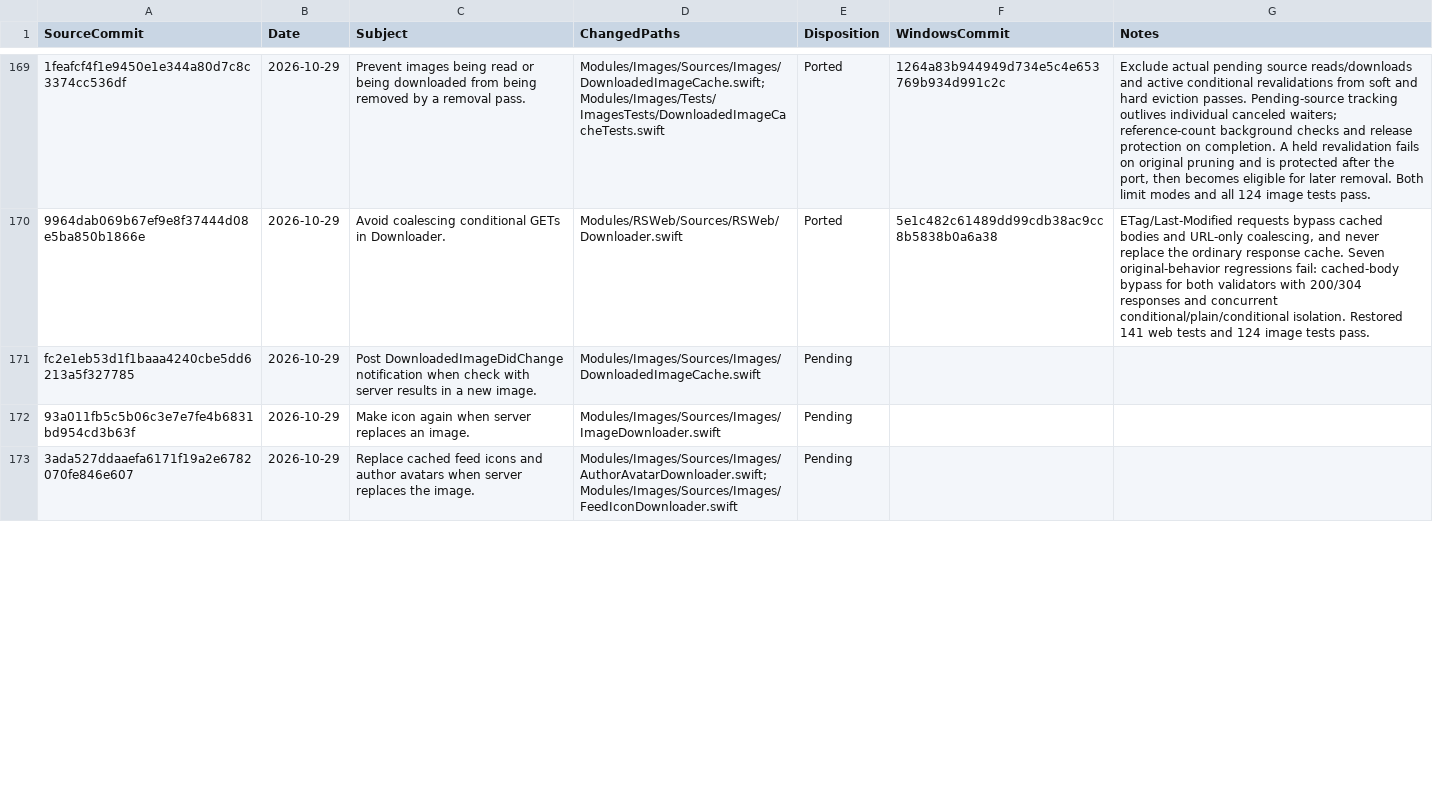
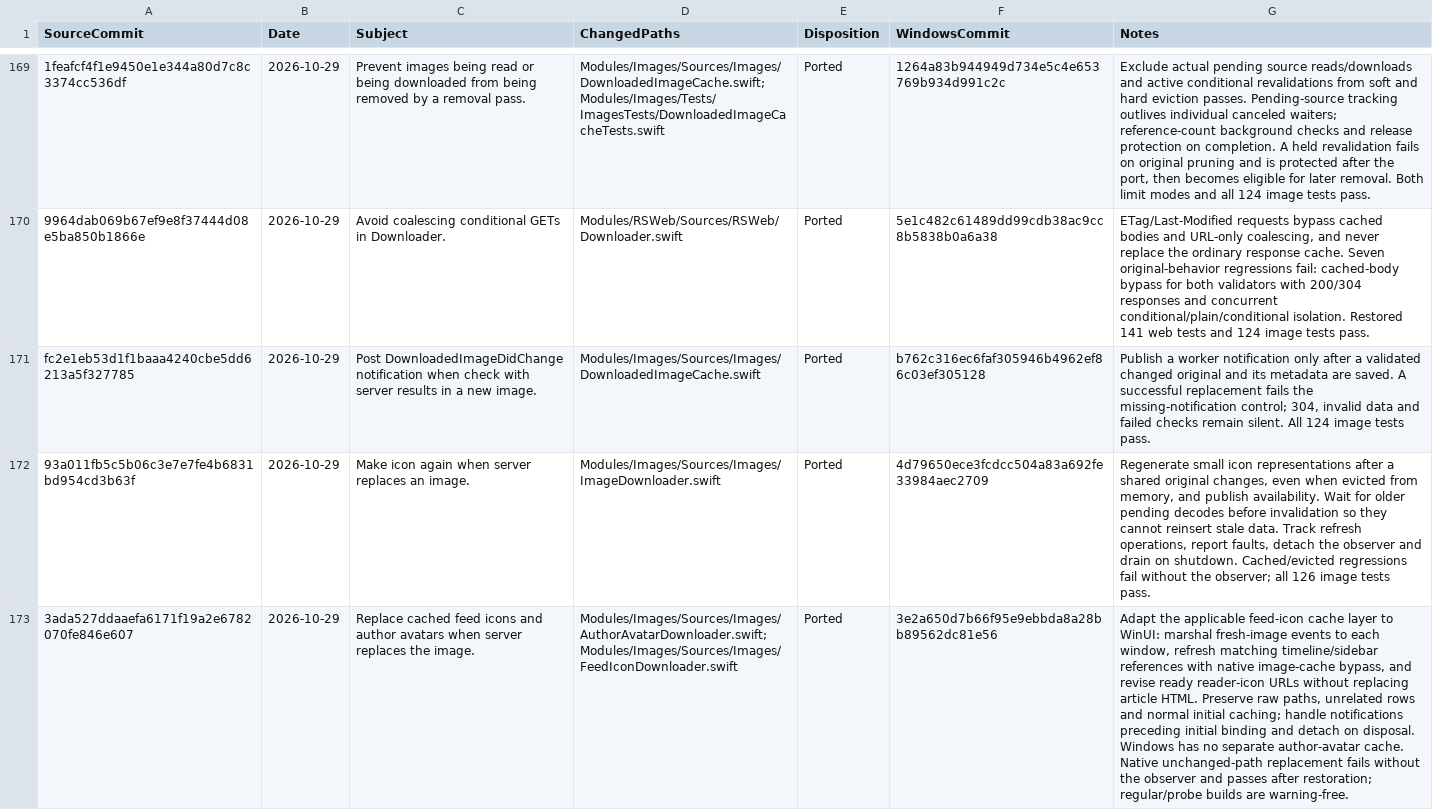
Before and after one commit to jcqtech/WinNewsWire, a CSV file: docs/UPSTREAM_COMMITS.csv, drawn as a sheet; only a part is shown, gaps mark what is left out; the diff covers the shown part only; the diff names each change by its address in the sheet, - before the commit and + after, or states it on an @@ line.

```diff
--- a/docs/UPSTREAM_COMMITS.csv
+++ b/docs/UPSTREAM_COMMITS.csv
-E171:E173 (Disposition): Pending
+E171:E173 (Disposition): Ported
-F171 (WindowsCommit): (empty)
+F171 (WindowsCommit): b762c316ec6faf305946b4962ef86c03ef305128
-G171 (Notes): (empty)
+G171 (Notes): Publish a worker notification only after a validated changed original and its metadata are saved. A successful replacement fails the missing-notification control; 304, invalid data and failed checks remain silent. All 124 image tests pass.
-F172 (WindowsCommit): (empty)
+F172 (WindowsCommit): 4d79650ece3fcdcc504a83a692fe33984aec2709
-G172 (Notes): (empty)
+G172 (Notes): Regenerate small icon representations after a shared original changes, even when evicted from memory, and publish availability. Wait for older pending decodes before invalidation so they cannot reinsert stale data. Track refresh operations, report faults, detach the observer and drain on shutdown. Cached/evicted regressions fail without the observer; all 126 image tests pass.
-F173 (WindowsCommit): (empty)
+F173 (WindowsCommit): 3e2a650d7b66f95e9ebbda8a28bb89562dc81e56
-G173 (Notes): (empty)
+G173 (Notes): Adapt the applicable feed-icon cache layer to WinUI: marshal fresh-image events to each window, refresh matching timeline/sidebar references with native image-cache bypass, and revise ready reader-icon URLs without replacing article HTML. Preserve raw paths, unrelated rows and normal initial caching; handle notifications preceding initial binding and detach on disposal. Windows has no separate author-avatar cache. Native unchanged-path replacement fails without the observer and passes after restoration; regular/probe builds are warning-free.
```
Also changed, not shown: 15 edited cells elsewhere in this file, 1 other file.
